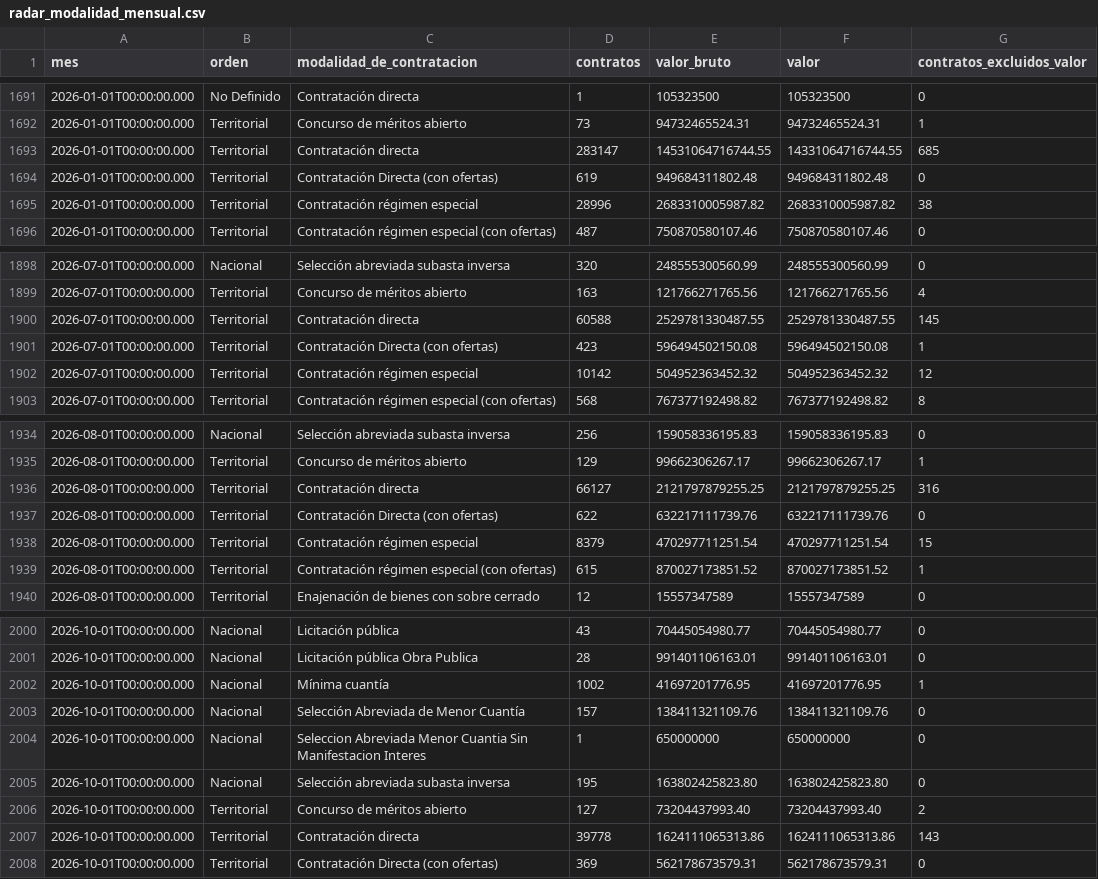
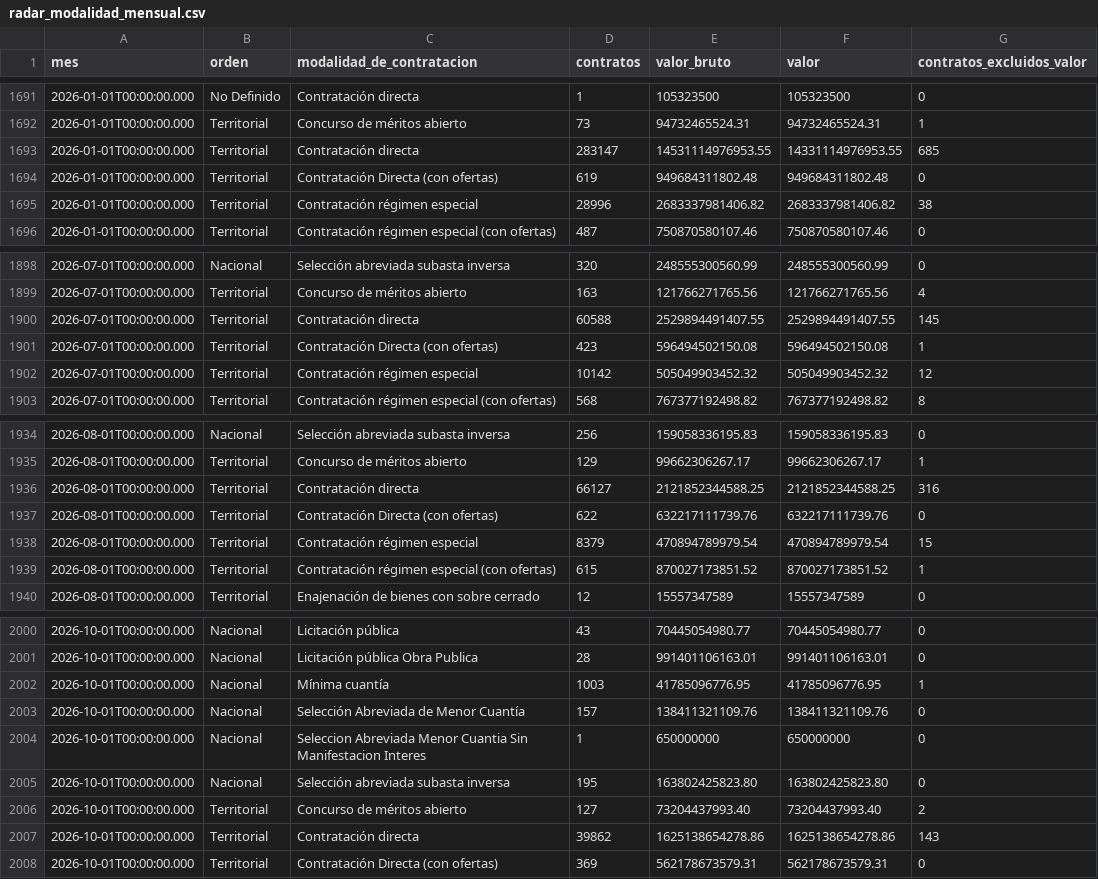
Before and after one commit to fundacionipg-sys/observatorio-datos, a CSV file: datos/productos/radar_modalidad_mensual.csv, drawn as a sheet; only a part is shown, gaps mark what is left out; the diff covers the shown part only.

```diff
--- a/datos/productos/radar_modalidad_mensual.csv
+++ b/datos/productos/radar_modalidad_mensual.csv
@@ -1692,5 +1692,5 @@
 "2026-01-01T00:00:00.000","Territorial","Concurso de méritos abierto","73","94732465524.31","94732465524.31","1"
-"2026-01-01T00:00:00.000","Territorial","Contratación directa","283147","14531064716744.55","14331064716744.55","685"
+"2026-01-01T00:00:00.000","Territorial","Contratación directa","283147","14531114976953.55","14331114976953.55","685"
 "2026-01-01T00:00:00.000","Territorial","Contratación Directa (con ofertas)","619","949684311802.48","949684311802.48","0"
-"2026-01-01T00:00:00.000","Territorial","Contratación régimen especial","28996","2683310005987.82","2683310005987.82","38"
+"2026-01-01T00:00:00.000","Territorial","Contratación régimen especial","28996","2683337981406.82","2683337981406.82","38"
 "2026-01-01T00:00:00.000","Territorial","Contratación régimen especial (con ofertas)","487","750870580107.46","750870580107.46","0"
@@ -1899,5 +1899,5 @@
 "2026-07-01T00:00:00.000","Territorial","Concurso de méritos abierto","163","121766271765.56","121766271765.56","4"
-"2026-07-01T00:00:00.000","Territorial","Contratación directa","60588","2529781330487.55","2529781330487.55","145"
+"2026-07-01T00:00:00.000","Territorial","Contratación directa","60588","2529894491407.55","2529894491407.55","145"
 "2026-07-01T00:00:00.000","Territorial","Contratación Directa (con ofertas)","423","596494502150.08","596494502150.08","1"
-"2026-07-01T00:00:00.000","Territorial","Contratación régimen especial","10142","504952363452.32","504952363452.32","12"
+"2026-07-01T00:00:00.000","Territorial","Contratación régimen especial","10142","505049903452.32","505049903452.32","12"
 "2026-07-01T00:00:00.000","Territorial","Contratación régimen especial (con ofertas)","568","767377192498.82","767377192498.82","8"
@@ -1935,5 +1935,5 @@
 "2026-08-01T00:00:00.000","Territorial","Concurso de méritos abierto","129","99662306267.17","99662306267.17","1"
-"2026-08-01T00:00:00.000","Territorial","Contratación directa","66127","2121797879255.25","2121797879255.25","316"
+"2026-08-01T00:00:00.000","Territorial","Contratación directa","66127","2121852344588.25","2121852344588.25","316"
 "2026-08-01T00:00:00.000","Territorial","Contratación Directa (con ofertas)","622","632217111739.76","632217111739.76","0"
-"2026-08-01T00:00:00.000","Territorial","Contratación régimen especial","8379","470297711251.54","470297711251.54","15"
+"2026-08-01T00:00:00.000","Territorial","Contratación régimen especial","8379","470894789979.54","470894789979.54","15"
 "2026-08-01T00:00:00.000","Territorial","Contratación régimen especial (con ofertas)","615","870027173851.52","870027173851.52","1"
@@ -2001,3 +2001,3 @@
 "2026-10-01T00:00:00.000","Nacional","Licitación pública Obra Publica","28","991401106163.01","991401106163.01","0"
-"2026-10-01T00:00:00.000","Nacional","Mínima cuantía","1002","41697201776.95","41697201776.95","1"
+"2026-10-01T00:00:00.000","Nacional","Mínima cuantía","1003","41785096776.95","41785096776.95","1"
 "2026-10-01T00:00:00.000","Nacional","Selección Abreviada de Menor Cuantía","157","138411321109.76","138411321109.76","0"
@@ -2006,3 +2006,3 @@
 "2026-10-01T00:00:00.000","Territorial","Concurso de méritos abierto","127","73204437993.40","73204437993.40","2"
-"2026-10-01T00:00:00.000","Territorial","Contratación directa","39778","1624111065313.86","1624111065313.86","143"
+"2026-10-01T00:00:00.000","Territorial","Contratación directa","39862","1625138654278.86","1625138654278.86","143"
 "2026-10-01T00:00:00.000","Territorial","Contratación Directa (con ofertas)","369","562178673579.31","562178673579.31","0"
```
Also changed, not shown: 22 edited cells elsewhere in this file, datos/productos/_registro.csv, datos/productos/radar_oferentes_por_proceso.csv, 1 other file.
